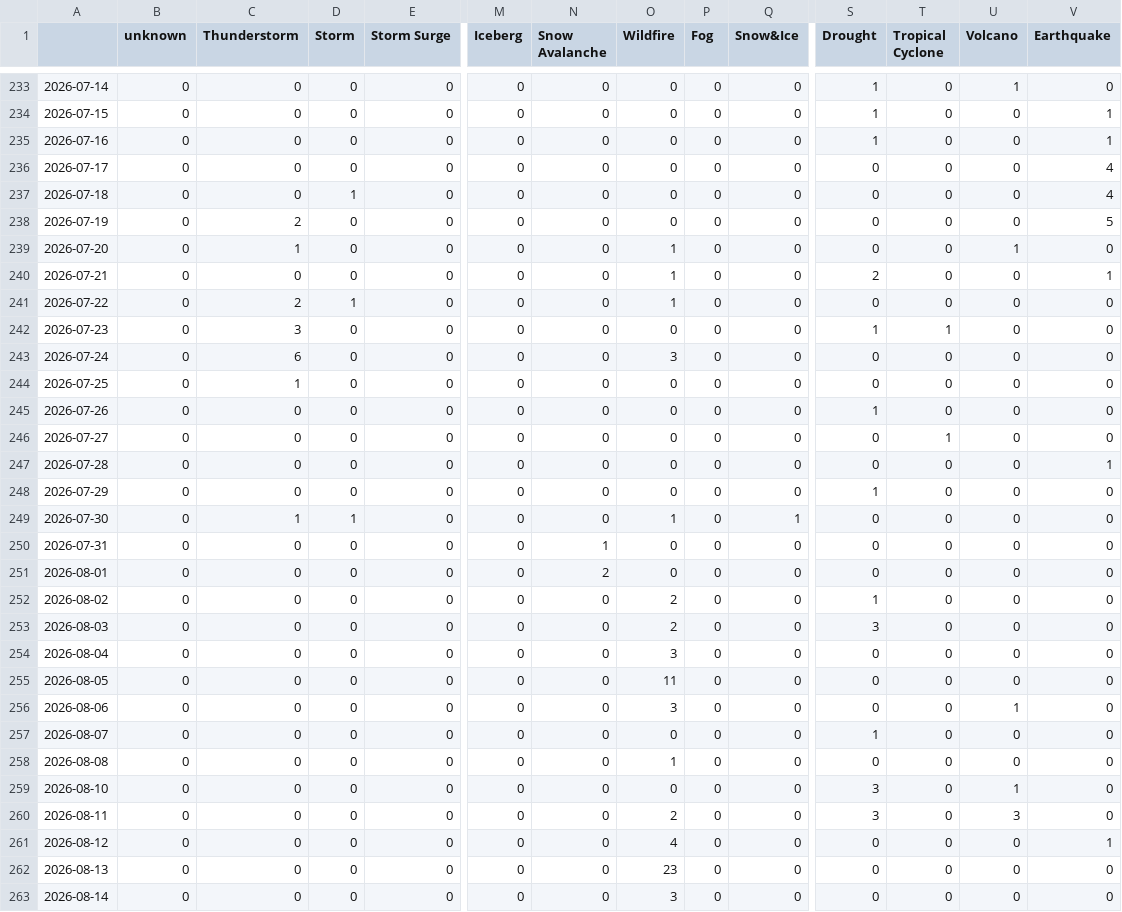
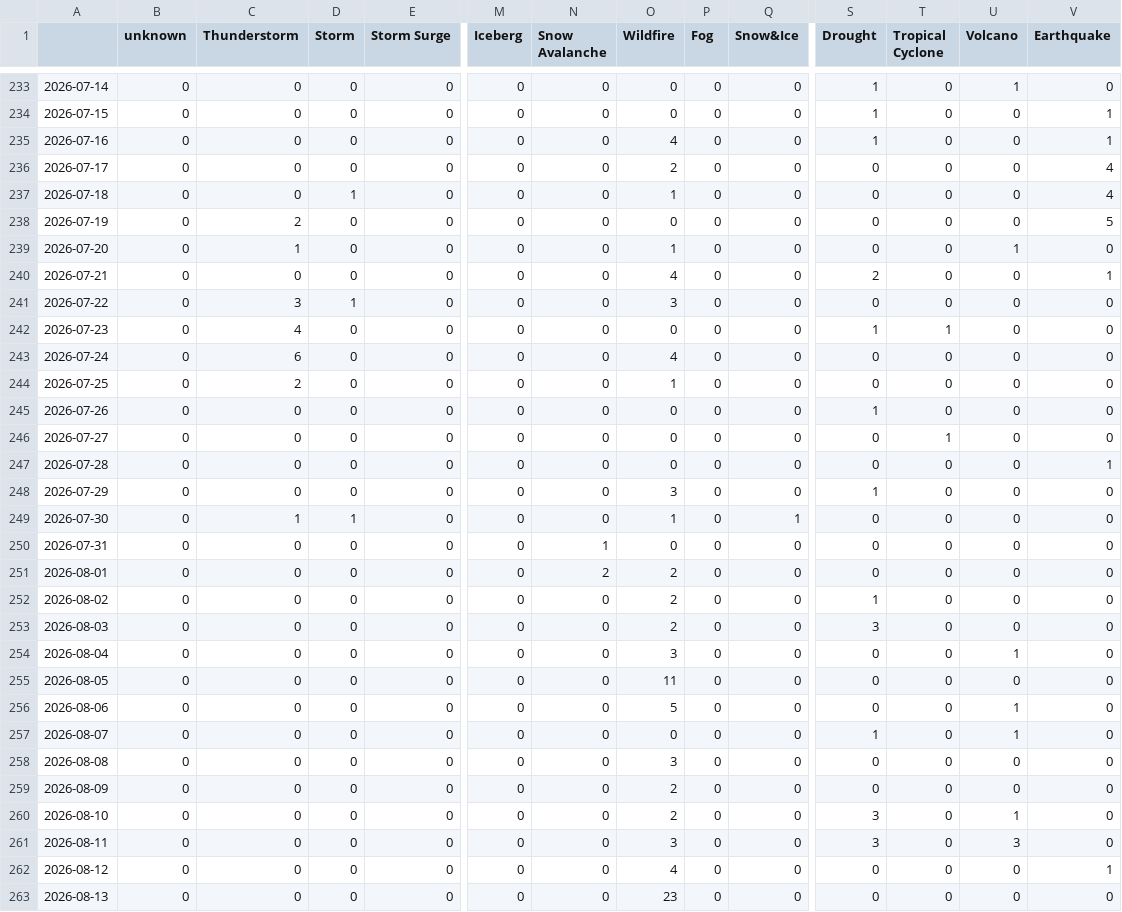
Before and after one commit to newsWhisperer/greekExtremes, a CSV file: csv/extremes_date.csv, drawn as a sheet; only a part is shown, gaps mark what is left out; the shorter side is filled out with more unchanged rows; addresses are those after the commit; rows hold the shown columns only; the diff covers the shown part only; the diff names each change by its address in the sheet, - before the commit and + after, or states it on an @@ line.

```diff
--- a/csv/extremes_date.csv
+++ b/csv/extremes_date.csv
-O235 (Wildfire): 0
+O235 (Wildfire): 4
-O236 (Wildfire): 0
+O236 (Wildfire): 2
-O237 (Wildfire): 0
+O237 (Wildfire): 1
-O240 (Wildfire): 1
+O240 (Wildfire): 4
-C241 (Thunderstorm): 2
+C241 (Thunderstorm): 3
-O241 (Wildfire): 1
+O241 (Wildfire): 3
-C242 (Thunderstorm): 3
+C242 (Thunderstorm): 4
-O243 (Wildfire): 3
+O243 (Wildfire): 4
-C244 (Thunderstorm): 1
+C244 (Thunderstorm): 2
-O244 (Wildfire): 0
+O244 (Wildfire): 1
-O248 (Wildfire): 0
+O248 (Wildfire): 3
-O251 (Wildfire): 0
+O251 (Wildfire): 2
-U254 (Volcano): 0
+U254 (Volcano): 1
-O256 (Wildfire): 3
+O256 (Wildfire): 5
-U257 (Volcano): 0
+U257 (Volcano): 1
-O258 (Wildfire): 1
+O258 (Wildfire): 3
+row 259: 2026-08-09 | 0 | 0 | 0 | 0 | 0 | 0 | 2 | 0 | 0 | 0 | 0 | 0 | 0
-O260 (Wildfire): 0
+O260 (Wildfire): 2
-O261 (Wildfire): 2
+O261 (Wildfire): 3
```
Also changed, not shown: 1 edited cell elsewhere in this file, csv/feeds_date.csv, 10 other files.
